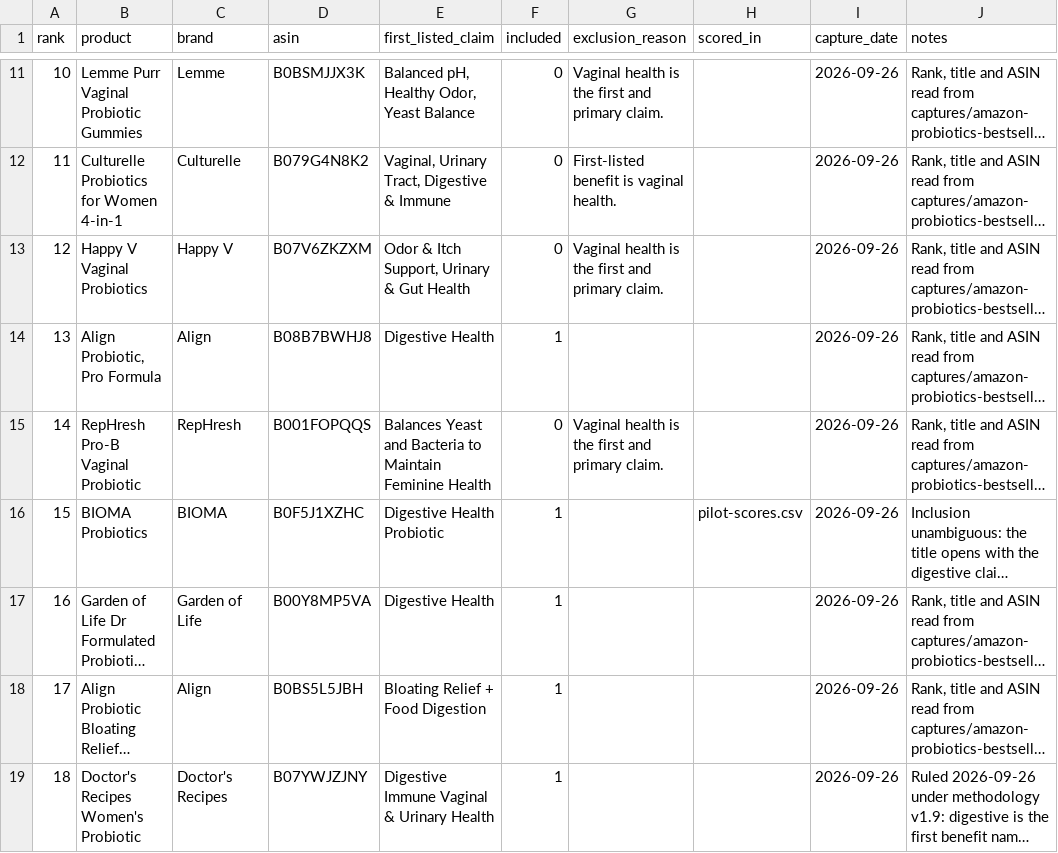
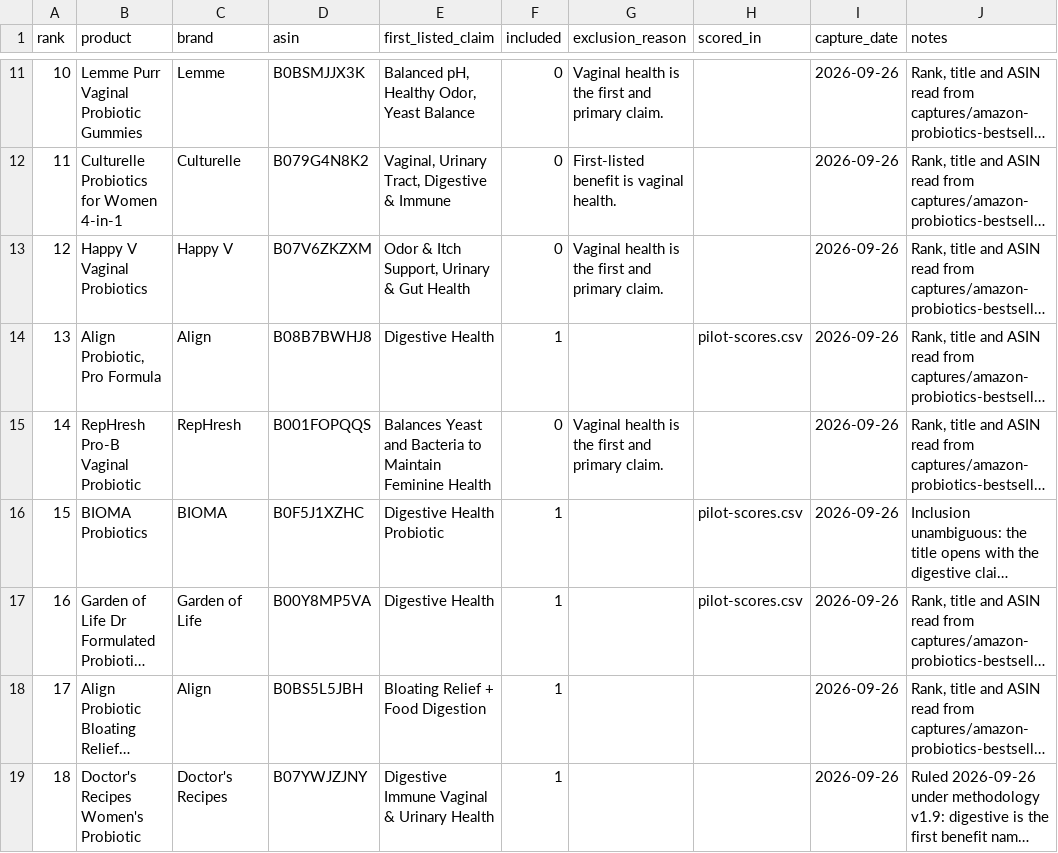
Before and after one commit to RyanPepple/supplement-facts-check, a CSV file: sample.csv, drawn as a sheet; only a part is shown, gaps mark what is left out; long unchanged cells end in …; the diff names each change by its address in the sheet, - before the commit and + after, or states it on an @@ line.

Commit message:
Methodology v1.12 and score rank 9, Florastor: 5 of 6
Scope the probiotic criterion 4 exclusion to its stated reason. The
exclusion rests on a unit mismatch: trials dose in milligrams of
preparation, labels report CFU. Florastor's panel declares
Saccharomyces boulardii CNCM I-745 at 500 mg, and independent adult
trials of the strain dose at 500 to 1000 mg/day, so neither half of
the mismatch holds for this label. The ingredient is scoreable and
the dose is in range.

v1.11 is unchanged and still governs CFU-declared labels.

Florastor scores 5 of 6, the highest in the sample, and is the first
product to take criterion 4 and the first to take criterion 6.
Criterion 5 is 0: no publicly accessible certificate of analysis was
located on 2026-09-26 across listing images, site navigation, the FAQ
and a site-scoped search.

clinical-doses.csv: S. boulardii row replaced with a real range from
three independent adult trials. Maev 2025 recorded but excluded from
setting the range under the independence rule, since it dosed Enterol
and Biocodex manufactures Florastor. Funding statements were not
verifiable from the abstracts and are recorded as unverified.

Also fixes sample.csv, where ranks 5 and 8 were scored in earlier
commits but never had scored_in set.

```diff
--- a/sample.csv
+++ b/sample.csv
-H14 (scored_in): (empty)
+H14 (scored_in): pilot-scores.csv
-H17 (scored_in): (empty)
+H17 (scored_in): pilot-scores.csv
```
Also changed, not shown: clinical-doses.csv, pilot-scores.csv, 24 other files.
